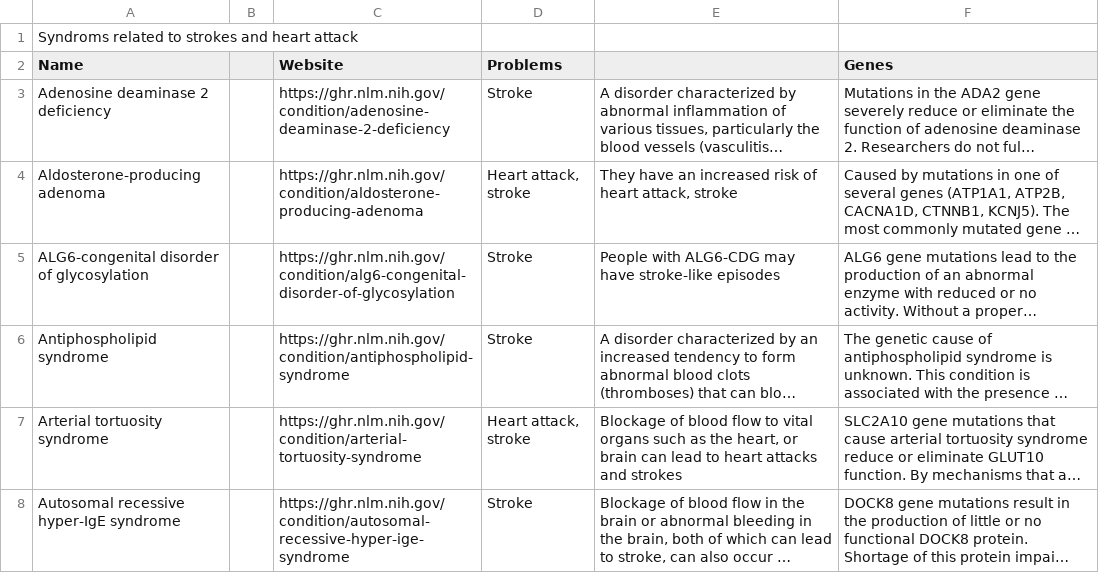
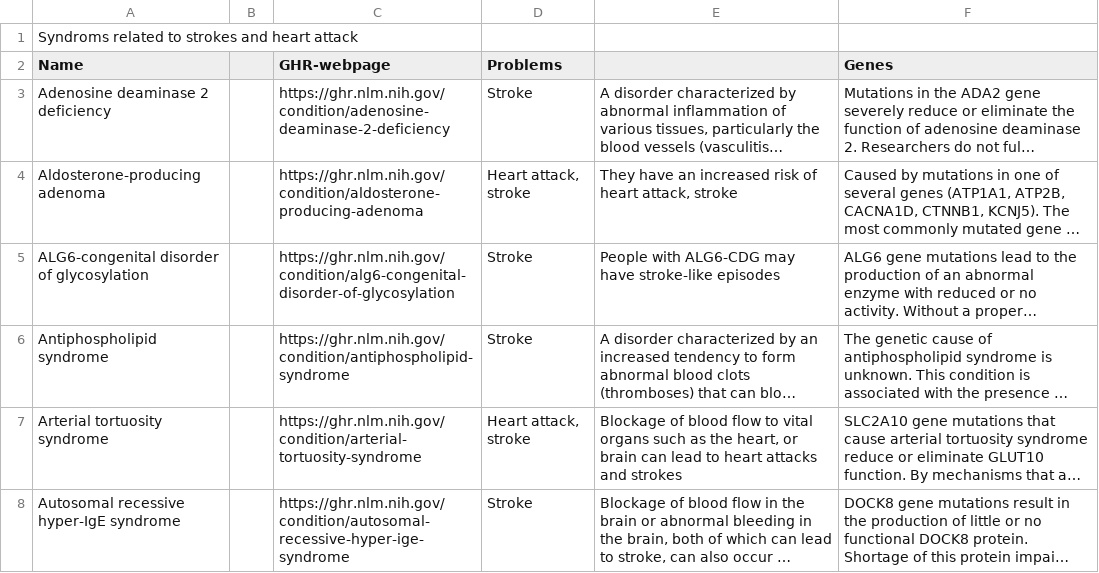
Before and after one commit to ywc29/disorder-notes, a CSV file: spreadsheets/Condition-freq.Syndromes related to strokes.csv, drawn as a sheet; only a part is shown; long unchanged cells end in …; the diff names each change by its address in the sheet, - before the commit and + after, or states it on an @@ line.

```diff
--- a/spreadsheets/Condition-freq.Syndromes related to strokes.csv
+++ b/spreadsheets/Condition-freq.Syndromes related to strokes.csv
-C2: Website
+C2: GHR-webpage
```
Also changed, not shown: spreadsheets/Condition-freq.Syndroms related to stillborn or miscarriage.csv, spreadsheets/Condition-freq.Syndroms related to sudden death.csv, 42 other files.
